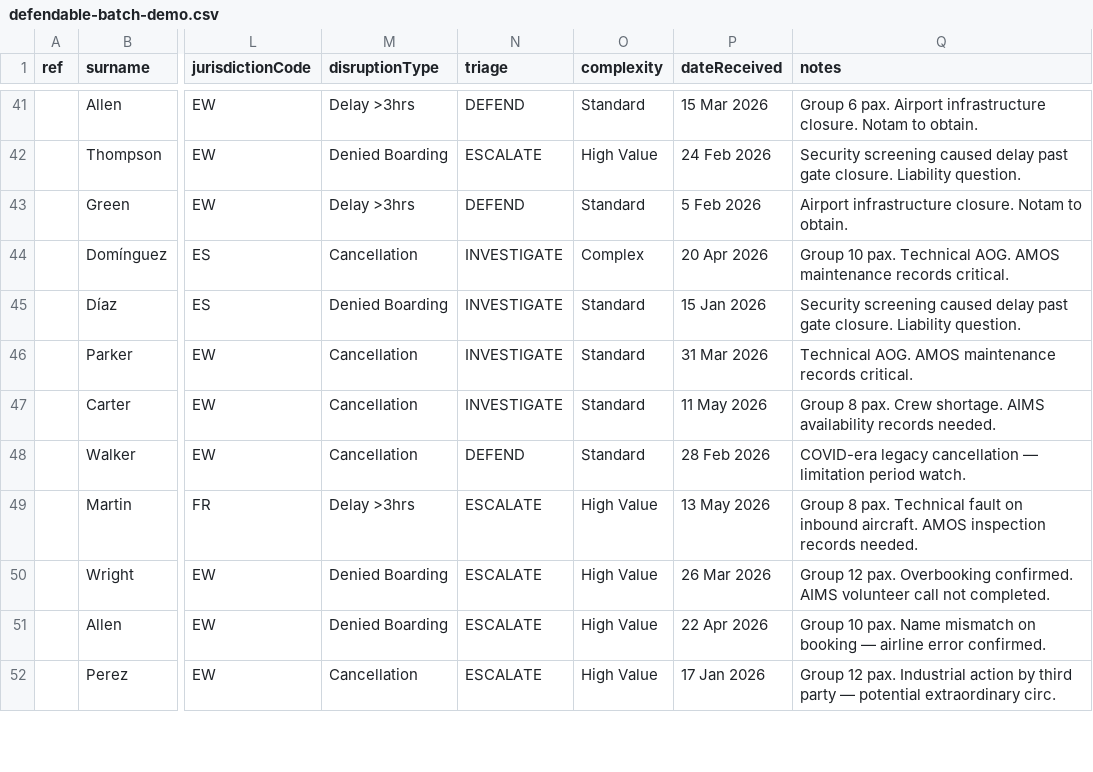
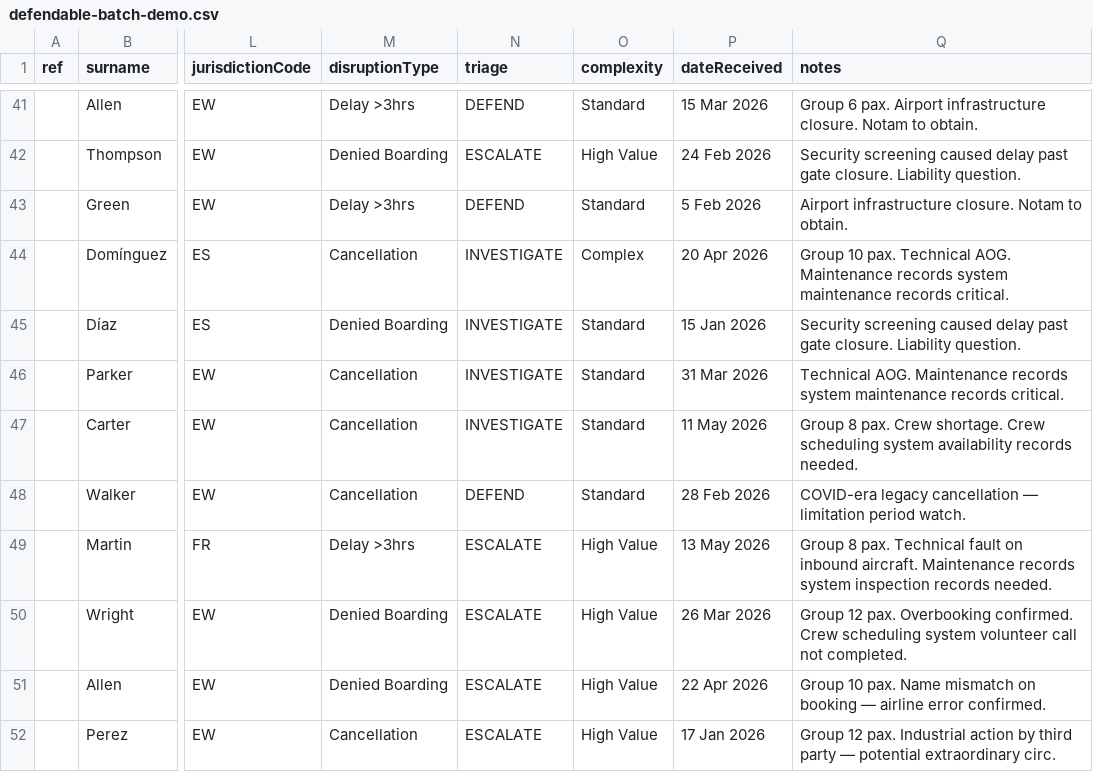
Before and after one commit to evansharry165-wq/261Claims, a CSV file: templates/defendable-batch-demo.csv, drawn as a sheet; only a part is shown, gaps mark what is left out; the diff covers the shown part only; the diff names each change by its address in the sheet, - before the commit and + after, or states it on an @@ line.

```diff
--- a/templates/defendable-batch-demo.csv
+++ b/templates/defendable-batch-demo.csv
-Q44 (notes): …Technical AOG. AMOS maintenance records…
+Q44 (notes): …Technical AOG. Maintenance records system maintenance records…
-Q46 (notes): Technical AOG. AMOS maintenance records…
+Q46 (notes): Technical AOG. Maintenance records system maintenance records…
-Q47 (notes): …Crew shortage. AIMS availability records…
+Q47 (notes): …Crew shortage. Crew scheduling system availability records…
-Q49 (notes): …inbound aircraft. AMOS inspection records…
+Q49 (notes): …inbound aircraft. Maintenance records system inspection records…
-Q50 (notes): …Overbooking confirmed. AIMS volunteer call…
+Q50 (notes): …Overbooking confirmed. Crew scheduling system volunteer call…
```
Also changed, not shown: 22 edited cells elsewhere in this file, 18 other files.
